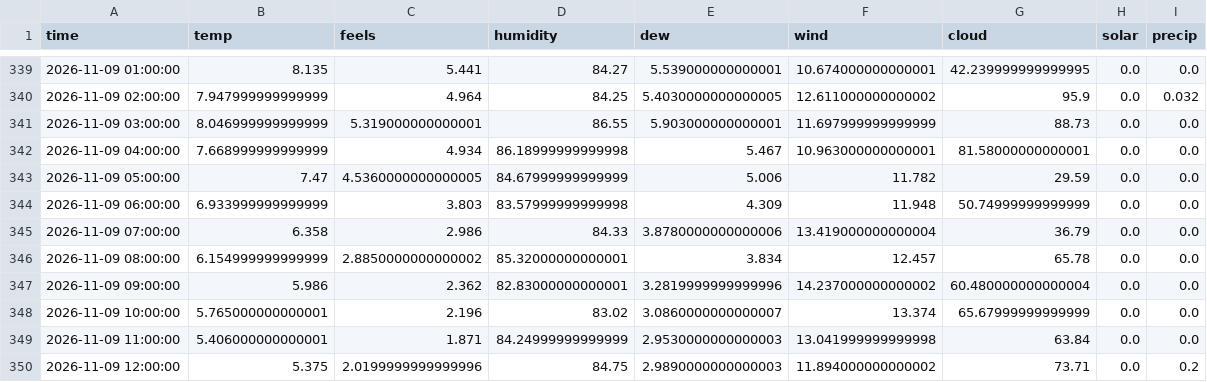
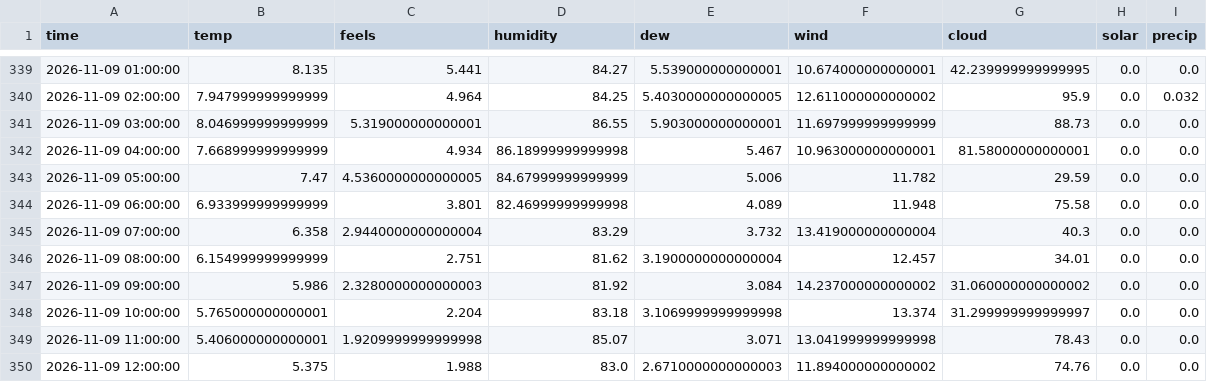
Before and after one commit to RandumPerson314/ontario-demand, a CSV file: data/weather_live.csv, drawn as a sheet; only a part is shown, gaps mark what is left out; the diff covers the shown part only; the diff names each change by its address in the sheet, - before the commit and + after, or states it on an @@ line.

```diff
--- a/data/weather_live.csv
+++ b/data/weather_live.csv
-C344 (feels): 3.803
+C344 (feels): 3.801
-D344 (humidity): 83.57999999999998
+D344 (humidity): 82.46999999999998
-E344 (dew): 4.309
+E344 (dew): 4.089
-G344 (cloud): 50.74999999999999
+G344 (cloud): 75.58
-C345 (feels): 2.986
+C345 (feels): 2.9440000000000004
-D345 (humidity): 84.33
+D345 (humidity): 83.29
-E345 (dew): 3.8780000000000006
+E345 (dew): 3.732
-G345 (cloud): 36.79
+G345 (cloud): 40.3
-C346 (feels): 2.8850000000000002
+C346 (feels): 2.751
-D346 (humidity): 85.32000000000001
+D346 (humidity): 81.62
-E346 (dew): 3.834
+E346 (dew): 3.1900000000000004
-G346 (cloud): 65.78
+G346 (cloud): 34.01
-C347 (feels): 2.362
+C347 (feels): 2.3280000000000003
-D347 (humidity): 82.83000000000001
+D347 (humidity): 81.92
-E347 (dew): 3.2819999999999996
+E347 (dew): 3.084
-G347 (cloud): 60.480000000000004
+G347 (cloud): 31.060000000000002
-C348 (feels): 2.196
+C348 (feels): 2.204
-D348 (humidity): 83.02
+D348 (humidity): 83.18
-E348 (dew): 3.0860000000000007
+E348 (dew): 3.1069999999999998
-G348 (cloud): 65.67999999999999
+G348 (cloud): 31.299999999999997
-C349 (feels): 1.871
+C349 (feels): 1.9209999999999998
-D349 (humidity): 84.24999999999999
+D349 (humidity): 85.07
-E349 (dew): 2.9530000000000003
+E349 (dew): 3.071
-G349 (cloud): 63.84
+G349 (cloud): 78.43
-C350 (feels): 2.0199999999999996
+C350 (feels): 1.988
-D350 (humidity): 84.75
+D350 (humidity): 83.0
-E350 (dew): 2.9890000000000003
+E350 (dew): 2.6710000000000003
-G350 (cloud): 73.71
+G350 (cloud): 74.76
-I350 (precip): 0.2
+I350 (precip): 0.0
```
Also changed, not shown: 167 edited cells elsewhere in this file, 1 other file.
